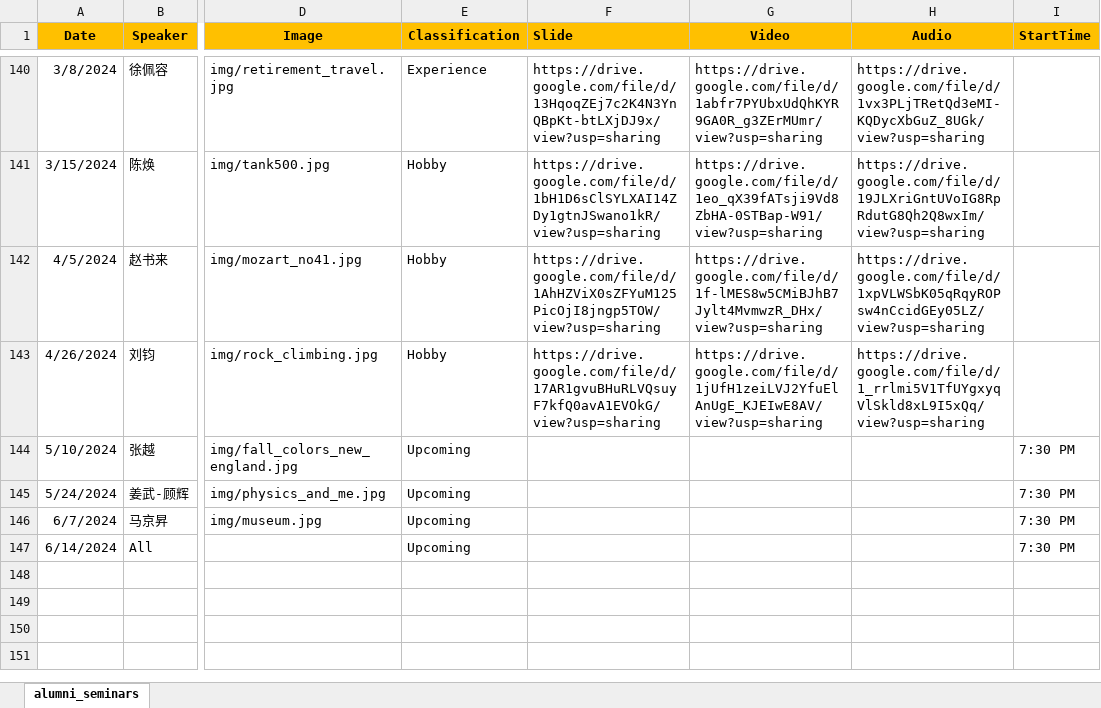
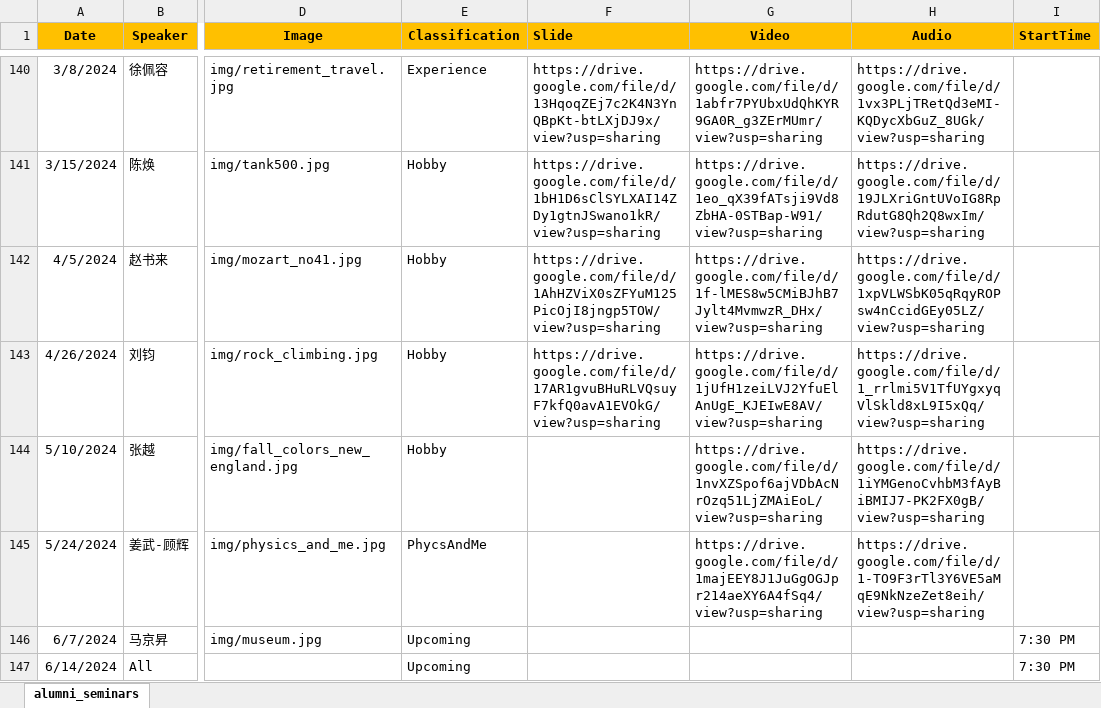
Before and after one commit to wulibeida79/wulibeida79.github.io, an Excel workbook: alumni_seminars.xlsx, sheet alumni_seminars, drawn as a sheet; only a part is shown, gaps mark what is left out; values as stored, in another font and other column widths than the file's, no borders; the diff names each change by its address in the sheet, - before the commit and + after, or states it on an @@ line.

Commit message:
Add files via upload

```diff
--- a/alumni_seminars.xlsx (sheet alumni_seminars)
+++ b/alumni_seminars.xlsx (sheet alumni_seminars)
-E144 (Classification): Upcoming
+E144 (Classification): Hobby
-G144 (Video): (empty)
+G144 (Video): https://drive.google.com/file/d/1nvXZSpof6ajVDbAcNrOzq51LjZMAiEoL/view?usp=sharing
-H144 (Audio): (empty)
+H144 (Audio): https://drive.google.com/file/d/1iYMGenoCvhbM3fAyBiBMIJ7-PK2FX0gB/view?usp=sharing
-I144:I145 (StartTime): 7:30 PM
+I144:I145 (StartTime): (empty)
-E145 (Classification): Upcoming
+E145 (Classification): PhycsAndMe
-G145 (Video): (empty)
+G145 (Video): https://drive.google.com/file/d/1majEEY8J1JuGgOGJpr214aeXY6A4fSq4/view?usp=sharing
-H145 (Audio): (empty)
+H145 (Audio): https://drive.google.com/file/d/1-TO9F3rTl3Y6VE5aMqE9NkNzeZet8eih/view?usp=sharing
```
